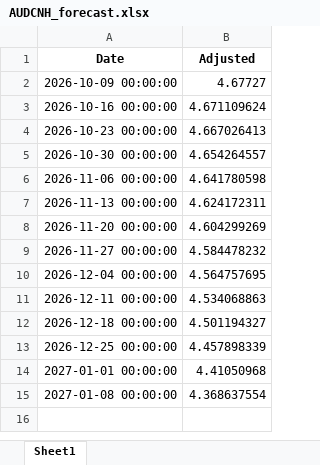
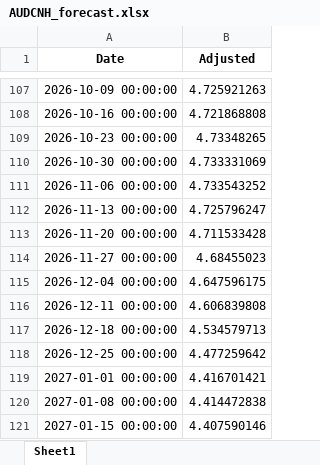
Before and after one commit to aspttwwly/fx-metals-forecast-board, an Excel workbook: public/data/files/AUDCNH_forecast.xlsx, sheet Sheet1, drawn as a sheet; only a part is shown, gaps mark what is left out; values as stored, in another font and other column widths than the file's, no borders; addresses are those after the commit; the diff covers the shown part only; the diff names each change by its address in the sheet, - before the commit and + after, or states it on an @@ line.

```diff
--- a/public/data/files/AUDCNH_forecast.xlsx (sheet Sheet1)
+++ b/public/data/files/AUDCNH_forecast.xlsx (sheet Sheet1)
-B107 (Adjusted): 4.67727
+B107 (Adjusted): 4.725921263
-B108 (Adjusted): 4.671109624
+B108 (Adjusted): 4.721868808
-B109 (Adjusted): 4.667026413
+B109 (Adjusted): 4.73348265
-B110 (Adjusted): 4.654264557
+B110 (Adjusted): 4.733331069
-B111 (Adjusted): 4.641780598
+B111 (Adjusted): 4.733543252
-B112 (Adjusted): 4.624172311
+B112 (Adjusted): 4.725796247
-B113 (Adjusted): 4.604299269
+B113 (Adjusted): 4.711533428
-B114 (Adjusted): 4.584478232
+B114 (Adjusted): 4.68455023
-B115 (Adjusted): 4.564757695
+B115 (Adjusted): 4.647596175
-B116 (Adjusted): 4.534068863
+B116 (Adjusted): 4.606839808
-B117 (Adjusted): 4.501194327
+B117 (Adjusted): 4.534579713
-B118 (Adjusted): 4.457898339
+B118 (Adjusted): 4.477259642
-B119 (Adjusted): 4.41050968
+B119 (Adjusted): 4.416701421
-B120 (Adjusted): 4.368637554
+B120 (Adjusted): 4.414472838
+row 121: 2027-01-15 00:00:00 | 4.407590146
```
Also changed, not shown: 105 added rows elsewhere in this sheet, public/data/files/AUDUSD_forecast.xlsx, public/data/files/EURCNH_forecast.xlsx, 40 other files.
